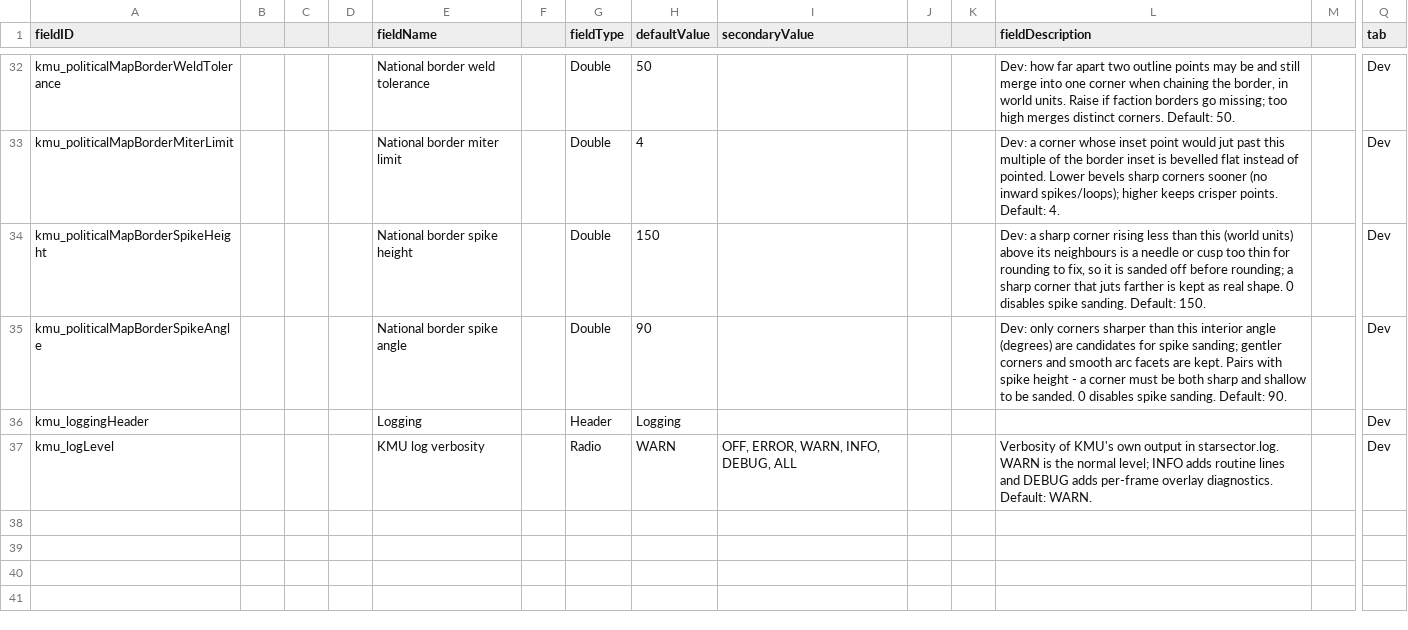
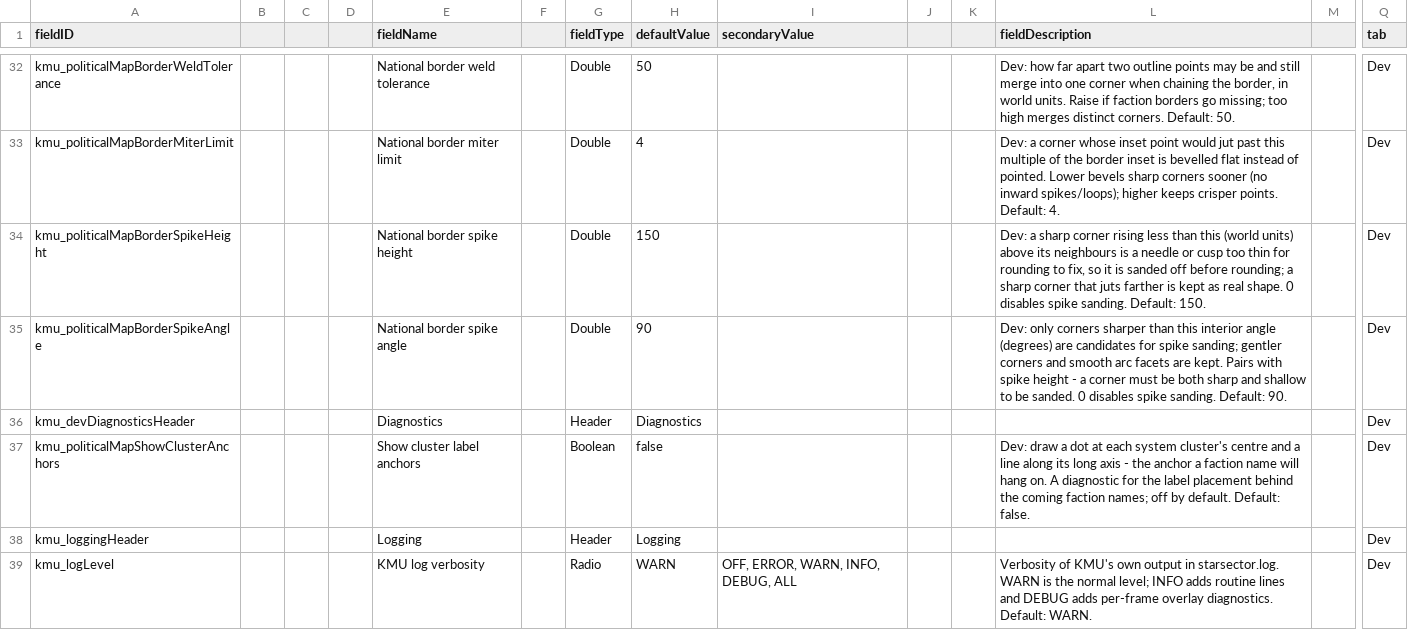
Before and after one commit to Klark-Morrigan/Starsector-Mod-KMU, a CSV file: data/config/LunaSettings.csv, drawn as a sheet; only a part is shown, gaps mark what is left out; rows hold the shown columns only; the diff names each change by its address in the sheet, - before the commit and + after, or states it on an @@ line.

Commit message:
feature: draw debug system cluster label anchors

```diff
--- a/data/config/LunaSettings.csv
+++ b/data/config/LunaSettings.csv
+row 36: kmu_devDiagnosticsHeader |  |  |  | Diagnostics |  | Header | Diagnostics |  |  |  |  |  | Dev
+row 37: kmu_politicalMapShowClusterAnchors |  |  |  | Show cluster label anchors |  | Boolean | false |  |  |  | Dev: draw a dot at each system cluster's centre and a line along its long axis - the anchor a faction name will hang on. A diagnostic for the label placement behind the coming faction names; off by default. Default: false. |  | Dev
```
Also changed, not shown: 15 other files.
